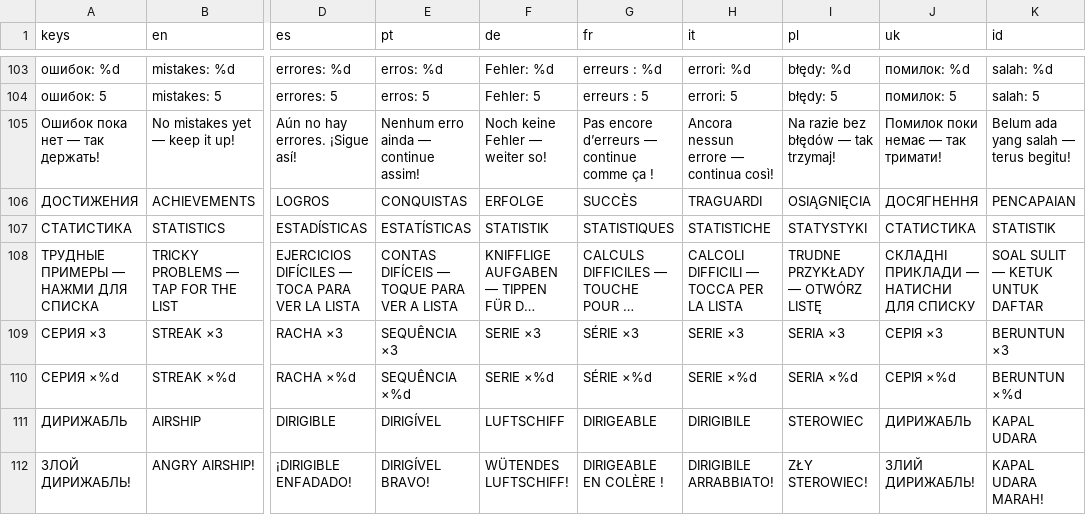
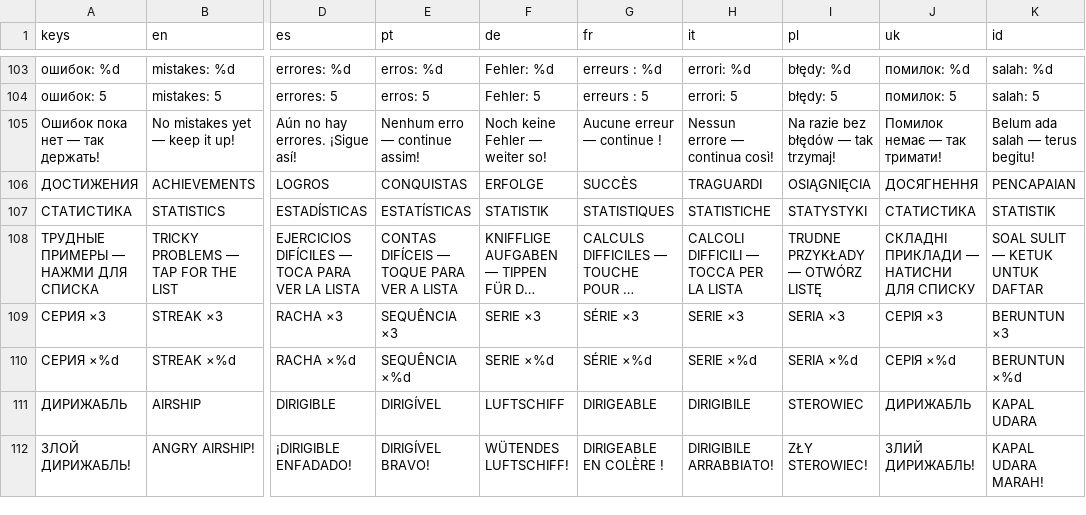
Before and after one commit to GGamezebo/quizmatik, a CSV file: src/common/localization/translations.csv, drawn as a sheet; only a part is shown, gaps mark what is left out; long unchanged cells end in …; the diff names each change by its address in the sheet, - before the commit and + after, or states it on an @@ line.

```diff
--- a/src/common/localization/translations.csv
+++ b/src/common/localization/translations.csv
-E105 (pt): Nenhum erro ainda — continue assim!
+E105 (pt): Nenhum erro — continue assim!
-G105 (fr): Pas encore d’erreurs — continue comme ça !
+G105 (fr): Aucune erreur — continue !
-H105 (it): Ancora nessun errore — continua così!
+H105 (it): Nessun errore — continua così!
-J105 (uk): Помилок поки немає — так тримати!
+J105 (uk): Помилок немає — так тримати!
-K105 (id): Belum ada yang salah — terus begitu!
+K105 (id): Belum ada salah — terus begitu!
```
Also changed, not shown: 3 other files.
